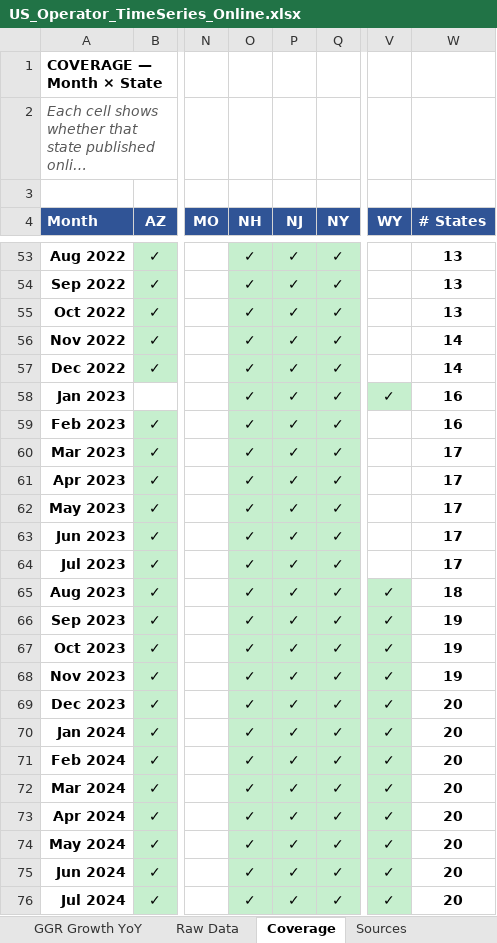
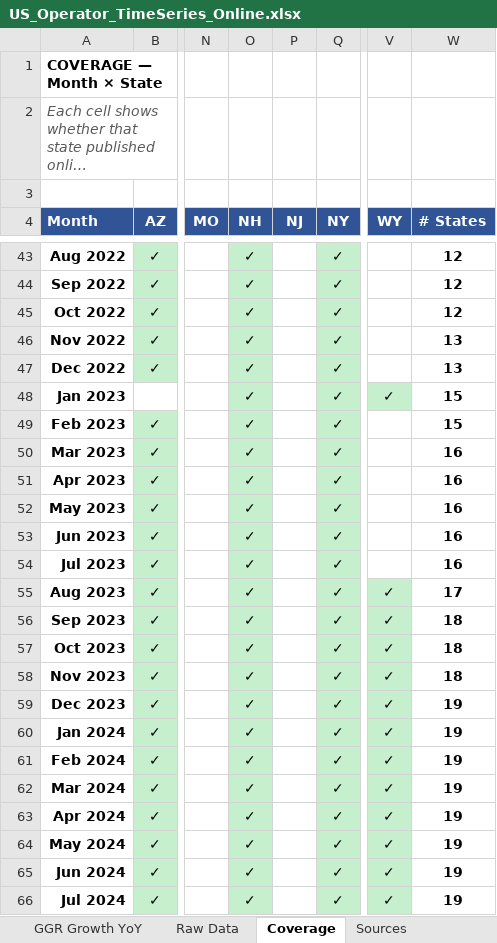
Before and after one commit to nosherzapoo/osb-trackerv0, an Excel workbook: dashboard/public/data/US_Operator_TimeSeries_Online.xlsx, sheet Coverage, drawn as a sheet; only a part is shown, gaps mark what is left out; long unchanged cells end in …; values as stored, in another font and other column widths than the file's, no borders; addresses are those after the commit; the diff covers the shown part only; the diff names each change by its address in the sheet, - before the commit and + after, or states it on an @@ line.

```diff
--- a/dashboard/public/data/US_Operator_TimeSeries_Online.xlsx (sheet Coverage)
+++ b/dashboard/public/data/US_Operator_TimeSeries_Online.xlsx (sheet Coverage)
-P43:P66 (NJ): ✓
+P43:P66 (NJ): (empty)
-P43:P66 fill: #C6EFCE
+P43:P66 fill: none
-W43:W45 (# States): 13
+W43:W45 (# States): 12
-W46:W47 (# States): 14
+W46:W47 (# States): 13
-W48:W49 (# States): 16
+W48:W49 (# States): 15
-W50:W54 (# States): 17
+W50:W54 (# States): 16
-W55 (# States): 18
+W55 (# States): 17
-W56:W58 (# States): 19
+W56:W58 (# States): 18
-W59:W66 (# States): 20
+W59:W66 (# States): 19
```
Also changed, not shown: 10 removed rows, 127 edited cells and cell formats elsewhere in this sheet, sheet Raw Data, sheet GGR, sheet Handle, sheet Hold Rate, sheet GGR Growth YoY, sheet Handle Growth YoY, 1 more sheet, data/US_Operator_TimeSeries_Online.xlsx, 1 other file.
